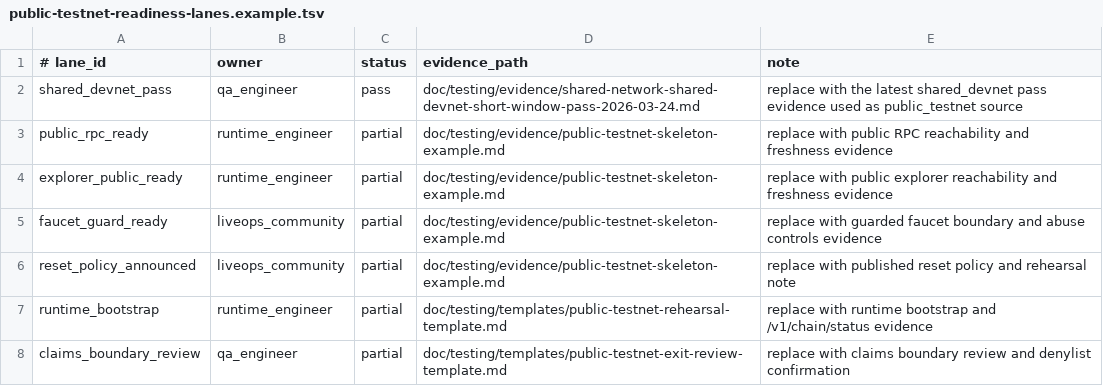
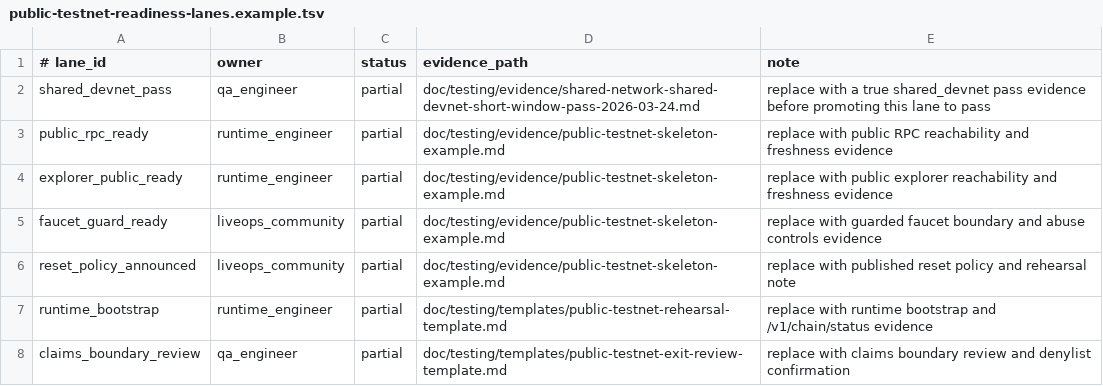
Before and after one commit to eng-cc/oasis7, a TSV file: doc/testing/templates/public-testnet-readiness-lanes.example.tsv, drawn as a sheet.

Commit message:
fix public testnet readiness follow-up comments

```diff
--- a/doc/testing/templates/public-testnet-readiness-lanes.example.tsv
+++ b/doc/testing/templates/public-testnet-readiness-lanes.example.tsv
@@ -1,3 +1,3 @@
 # lane_id	owner	status	evidence_path	note
-shared_devnet_pass	qa_engineer	pass	doc/testing/evidence/shared-network-shared-devnet-short-window-pass-2026-03-24.md	replace with the latest shared_devnet pass evidence used as public_testnet source
+shared_devnet_pass	qa_engineer	partial	doc/testing/evidence/shared-network-shared-devnet-short-window-pass-2026-03-24.md	replace with a true shared_devnet pass evidence before promoting this lane to pass
 public_rpc_ready	runtime_engineer	partial	doc/testing/evidence/public-testnet-skeleton-example.md	replace with public RPC reachability and freshness evidence
```
Also changed, not shown: 5 other files.
